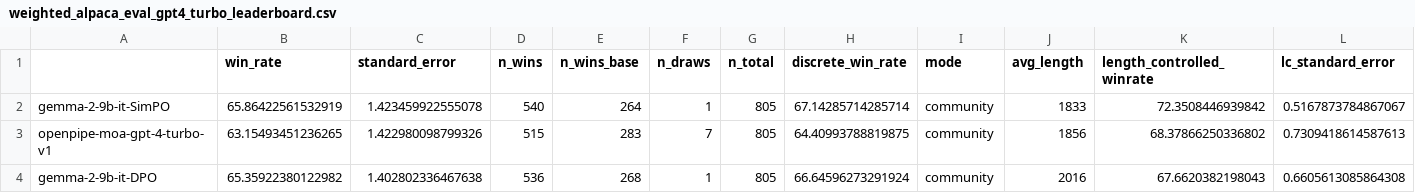
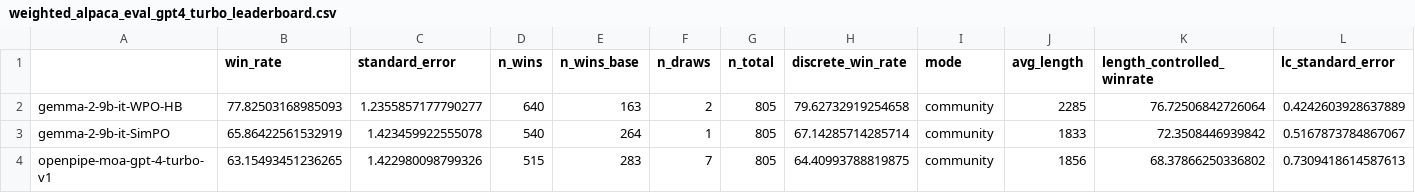
Before and after one commit to tatsu-lab/alpaca_eval, a CSV file: src/alpaca_eval/leaderboards/data_AlpacaEval_2/weighted_alpaca_eval_gpt4_turbo_leaderboard.csv, drawn as a sheet; only a part is shown; the shorter side is filled out with more unchanged rows; the diff names each change by its address in the sheet, - before the commit and + after, or states it on an @@ line.

Commit message:
Add gemma-2-9b-it-WPO-HB to AlpacaEval (#384)
Co-authored-by: wenxuan zhou <wenxuan.zhou@zoom.us>

```diff
--- a/src/alpaca_eval/leaderboards/data_AlpacaEval_2/weighted_alpaca_eval_gpt4_turbo_leaderboard.csv
+++ b/src/alpaca_eval/leaderboards/data_AlpacaEval_2/weighted_alpaca_eval_gpt4_turbo_leaderboard.csv
+row 2: gemma-2-9b-it-WPO-HB | 77.82503168985093 | 1.2355857177790277 | 640 | 163 | 2 | 805 | 79.62732919254658 | community | 2285 | 76.72506842726064 | 0.4242603928637889
```
Also changed, not shown: src/alpaca_eval/metrics/weights/weighted_alpaca_eval_gpt4_turbo/length_controlled_v1/baseline_gpt4_1106_preview.csv, 3 other files.
